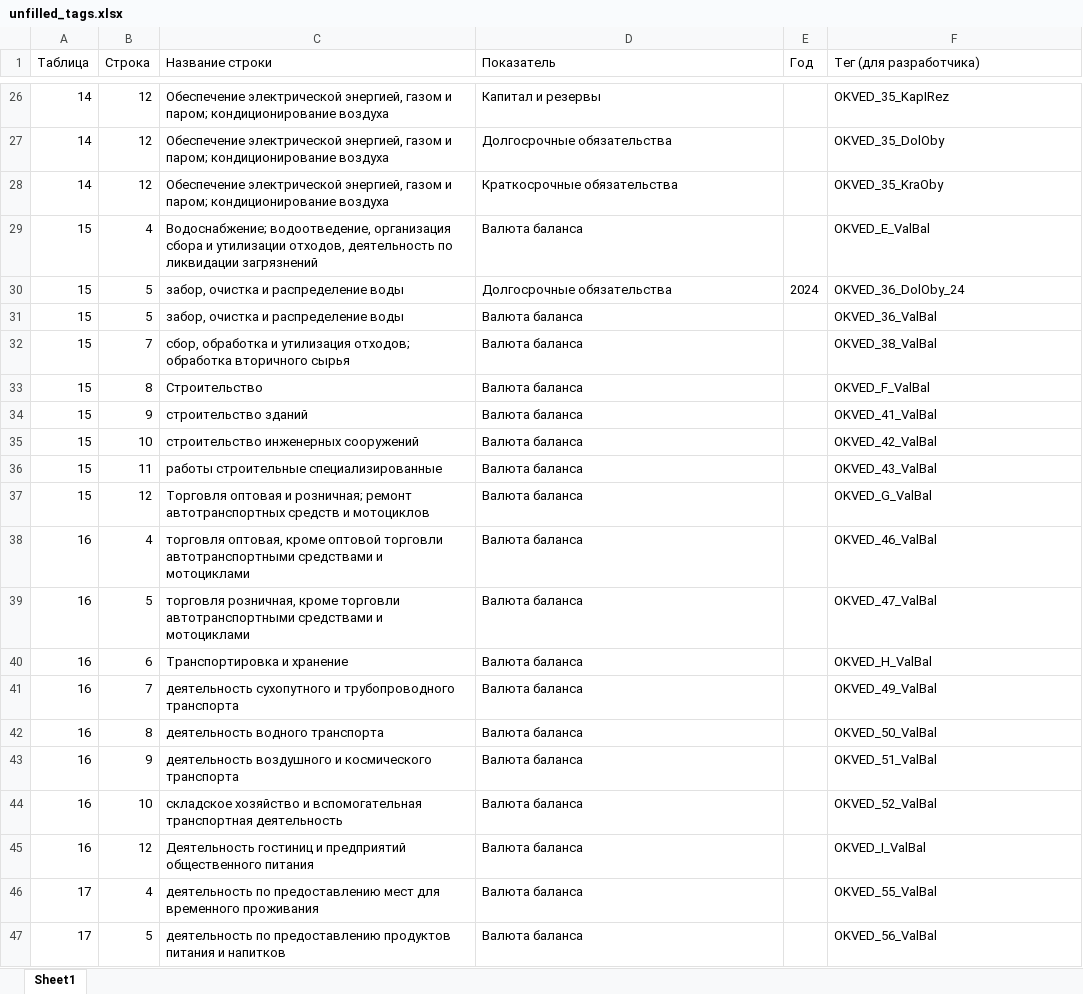
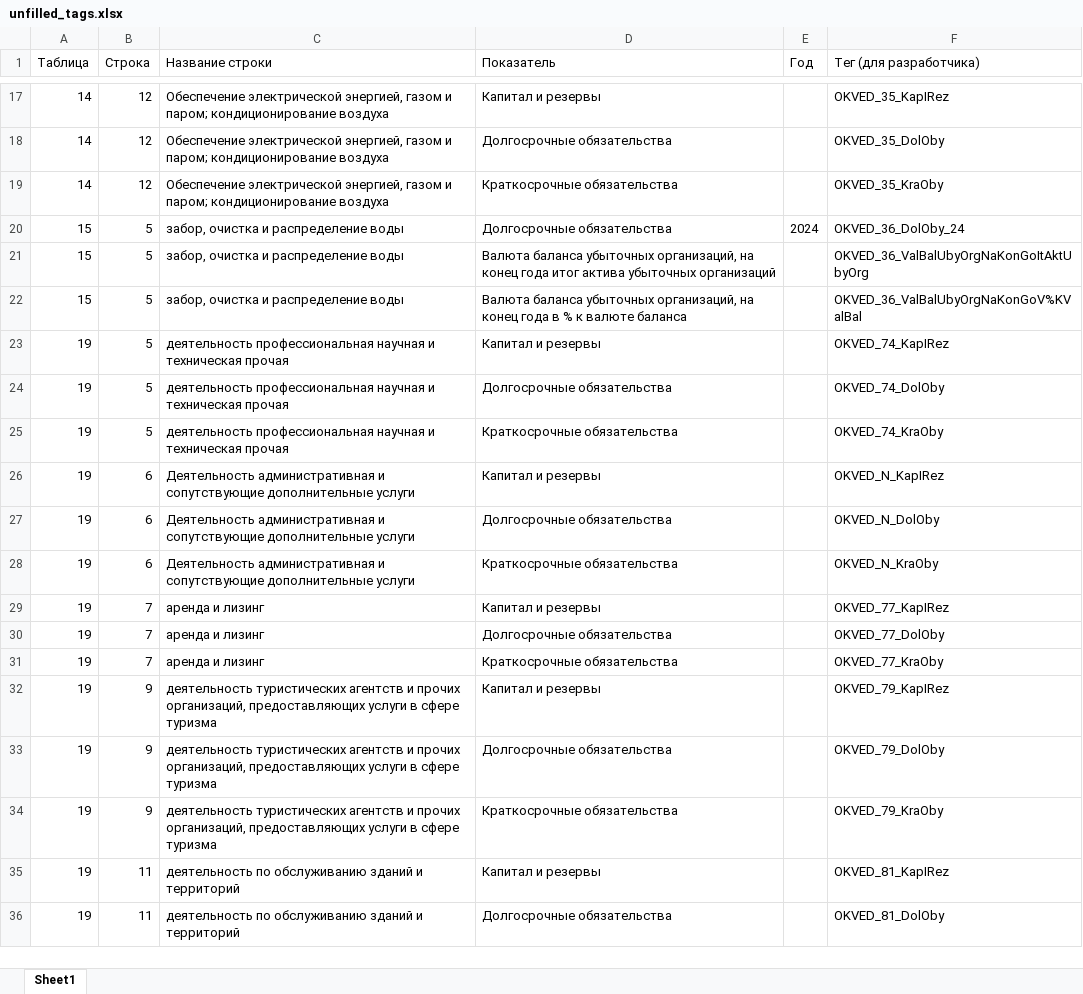
Before and after one commit to LOo1-o/project-1, an Excel workbook: output/unfilled_tags.xlsx, sheet Sheet1, drawn as a sheet; only a part is shown, gaps mark what is left out; the shorter side is filled out with more unchanged rows; values as stored, in another font and other column widths than the file's, no borders; removed rows and columns are numbered as before the commit, all else as after; the diff covers the shown part only; the diff names each change by its address in the sheet, - before the commit and + after, or states it on an @@ line.

```diff
--- a/output/unfilled_tags.xlsx (sheet Sheet1)
+++ b/output/unfilled_tags.xlsx (sheet Sheet1)
-row 29: 15 | 4 | Водоснабжение; водоотведение, организация сбора и утилизации отходов, деятельность по ликвидации загрязнений | Валюта баланса |  | OKVED_E_ValBal
-D21 (Показатель): Валюта баланса
+D21 (Показатель): Валюта баланса убыточных организаций, на конец года итог актива убыточных организаций
-F21 (Тег (для разработчика)): OKVED_36_ValBal
+F21 (Тег (для разработчика)): OKVED_36_ValBalUbyOrgNaKonGoItAktUbyOrg
-row 32: 15 | 7 | сбор, обработка и утилизация отходов; обработка вторичного сырья | Валюта баланса |  | OKVED_38_ValBal
-row 33: 15 | 8 | Строительство | Валюта баланса |  | OKVED_F_ValBal
-row 34: 15 | 9 | строительство зданий | Валюта баланса |  | OKVED_41_ValBal
-row 35: 15 | 10 | строительство инженерных сооружений | Валюта баланса |  | OKVED_42_ValBal
-B22 (Строка): 11
+B22 (Строка): 5
-C22 (Название строки): работы строительные специализированные
+C22 (Название строки): забор, очистка и распределение воды
-D22 (Показатель): Валюта баланса
+D22 (Показатель): Валюта баланса убыточных организаций, на конец года в % к валюте баланса
-F22 (Тег (для разработчика)): OKVED_43_ValBal
+F22 (Тег (для разработчика)): OKVED_36_ValBalUbyOrgNaKonGoV%KValBal
-row 37: 15 | 12 | Торговля оптовая и розничная; ремонт автотранспортных средств и мотоциклов | Валюта баланса |  | OKVED_G_ValBal
-row 38: 16 | 4 | торговля оптовая, кроме оптовой торговли автотранспортными средствами и мотоциклами | Валюта баланса |  | OKVED_46_ValBal
-row 39: 16 | 5 | торговля розничная, кроме торговли автотранспортными средствами и мотоциклами | Валюта баланса |  | OKVED_47_ValBal
-row 40: 16 | 6 | Транспортировка и хранение | Валюта баланса |  | OKVED_H_ValBal
-row 41: 16 | 7 | деятельность сухопутного и трубопроводного транспорта | Валюта баланса |  | OKVED_49_ValBal
-row 42: 16 | 8 | деятельность водного транспорта | Валюта баланса |  | OKVED_50_ValBal
-row 43: 16 | 9 | деятельность воздушного и космического транспорта | Валюта баланса |  | OKVED_51_ValBal
-row 44: 16 | 10 | складское хозяйство и вспомогательная транспортная деятельность | Валюта баланса |  | OKVED_52_ValBal
-row 45: 16 | 12 | Деятельность гостиниц и предприятий общественного питания | Валюта баланса |  | OKVED_I_ValBal
-row 46: 17 | 4 | деятельность по предоставлению мест для временного проживания | Валюта баланса |  | OKVED_55_ValBal
-row 47: 17 | 5 | деятельность по предоставлению продуктов питания и напитков | Валюта баланса |  | OKVED_56_ValBal
```
Also changed, not shown: 1 added row, 38 removed rows and 8 edited cells elsewhere in this sheet, output/неиспользованные_показатели.xlsx, output/нужна_проверка.xlsx, 11 other files.
